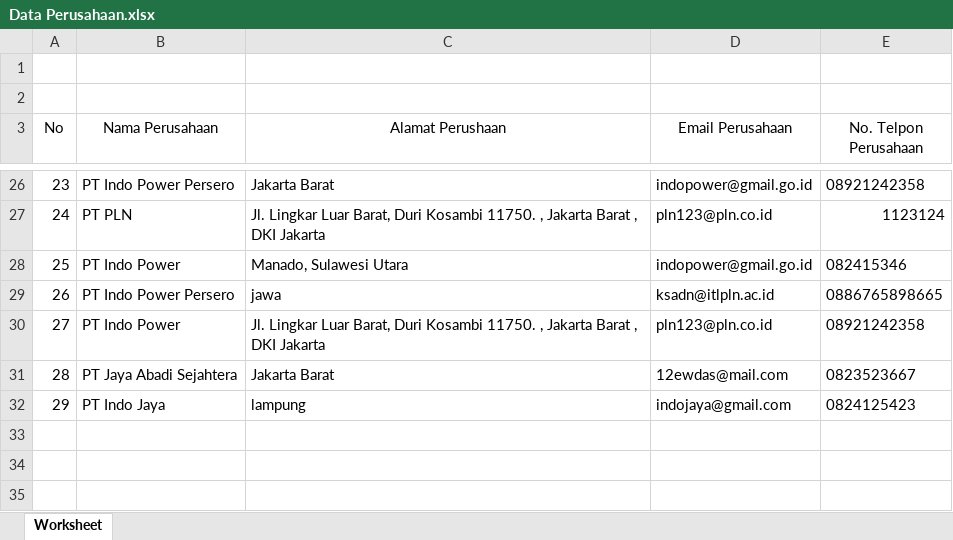
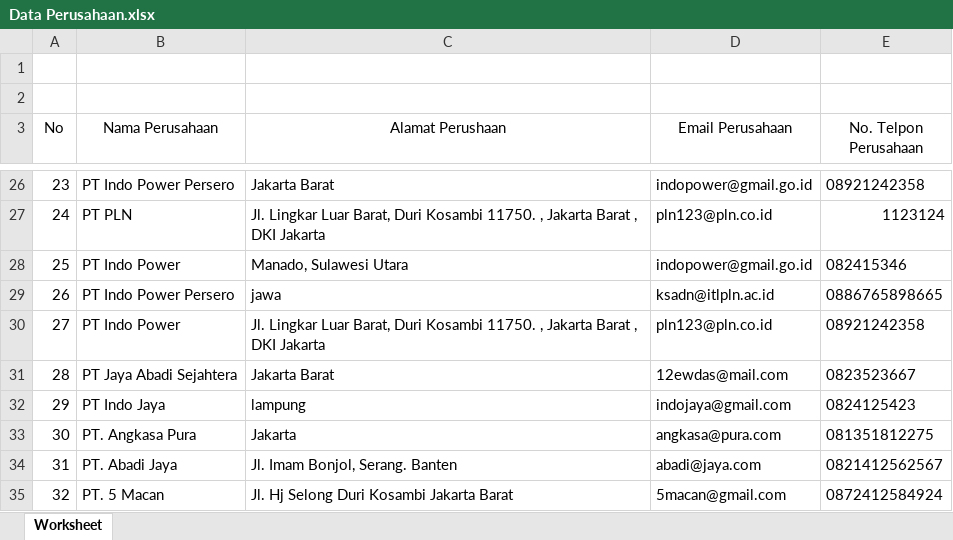
Before and after one commit to rendikurnia7/websurvey, an Excel workbook: Data Perusahaan.xlsx, sheet Worksheet, drawn as a sheet; only a part is shown, gaps mark what is left out; values as stored, in another font and other column widths than the file's, no borders; the diff names each change by its address in the sheet, - before the commit and + after, or states it on an @@ line.

Commit message:
Fixed editted perusahaan

```diff
--- a/Data Perusahaan.xlsx (sheet Worksheet)
+++ b/Data Perusahaan.xlsx (sheet Worksheet)
+row 33: 30 | PT. Angkasa Pura | Jakarta | angkasa@pura.com | 081351812275
+row 34: 31 | PT. Abadi Jaya | Jl. Imam Bonjol, Serang. Banten | abadi@jaya.com | 0821412562567
+row 35: 32 | PT. 5 Macan | Jl. Hj Selong Duri Kosambi Jakarta Barat | 5macan@gmail.com | 0872412584924
```
Also changed, not shown: Data Quisioner ALL.xlsx, 7 other files.
